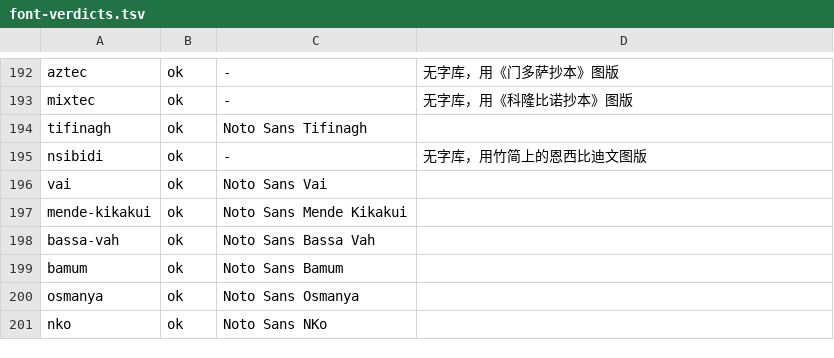
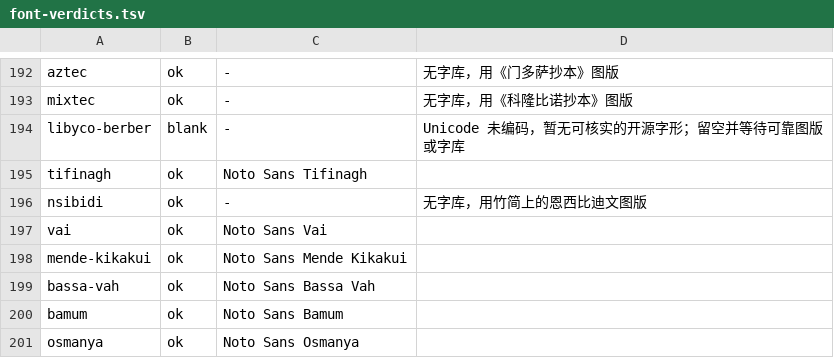
Before and after one commit to JewelRoam/Glyph-Atlas, a TSV file: tools/font-verdicts.tsv, drawn as a sheet; only a part is shown, gaps mark what is left out; the shorter side is filled out with more unchanged rows; the diff names each change by its address in the sheet, - before the commit and + after, or states it on an @@ line.

```diff
--- a/tools/font-verdicts.tsv
+++ b/tools/font-verdicts.tsv
+row 194: libyco-berber | blank | - | Unicode 未编码，暂无可核实的开源字形；留空并等待可靠图版或字库
```
Also changed, not shown: 8 other files.
